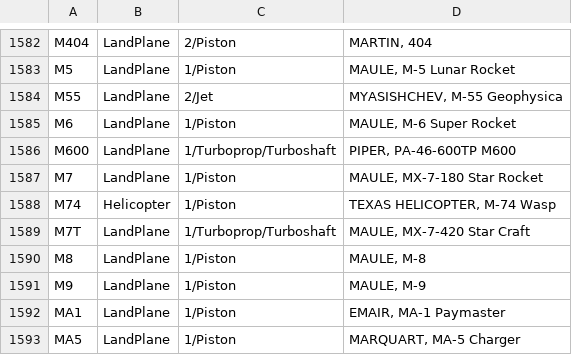
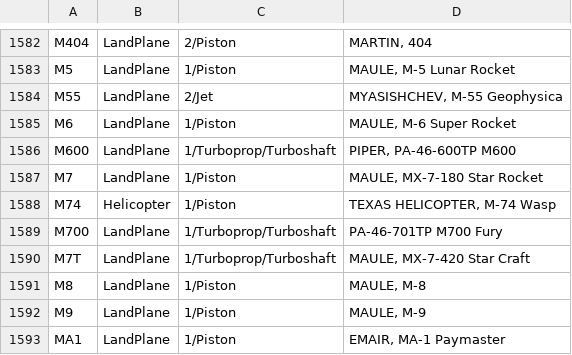
Before and after one commit to rikgale/ICAOList, a CSV file: ICAOList.csv, drawn as a sheet; only a part is shown, gaps mark what is left out; the shorter side is filled out with more unchanged rows; the diff names each change by its address in the sheet, - before the commit and + after, or states it on an @@ line.

Commit message:
Update ICAOList.csv

```diff
--- a/ICAOList.csv
+++ b/ICAOList.csv
+row 1589: M700 | LandPlane | 1/Turboprop/Turboshaft | PA-46-701TP M700 Fury
```
